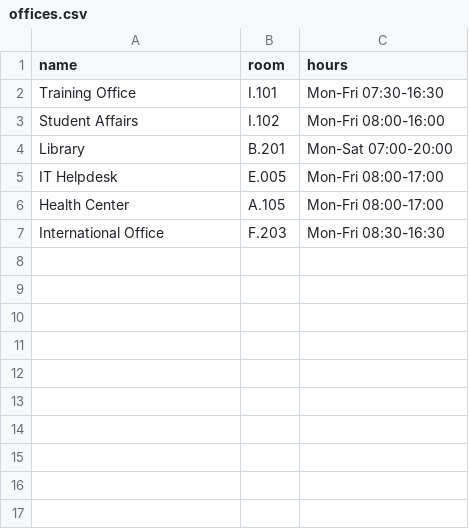
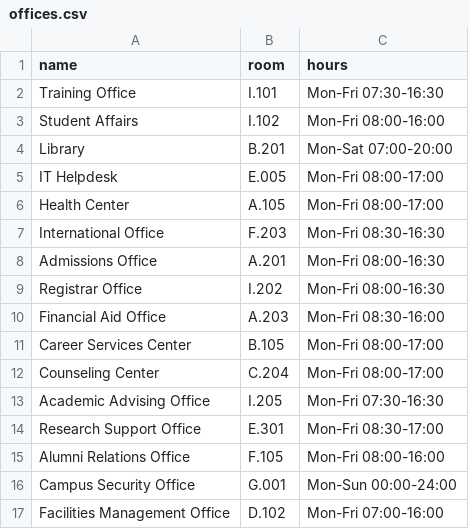
Before and after one commit to khanhf-ng820/assistant-team07, a CSV file: data/offices.csv, drawn as a sheet; the diff names each change by its address in the sheet, - before the commit and + after, or states it on an @@ line.

Commit message:
feat(offices): add 10 campus office records

```diff
--- a/data/offices.csv
+++ b/data/offices.csv
+row 8: Admissions Office | A.201 | Mon-Fri 08:00-16:30
+row 9: Registrar Office | I.202 | Mon-Fri 08:00-16:30
+row 10: Financial Aid Office | A.203 | Mon-Fri 08:30-16:00
+row 11: Career Services Center | B.105 | Mon-Fri 08:00-17:00
+row 12: Counseling Center | C.204 | Mon-Fri 08:00-17:00
+row 13: Academic Advising Office | I.205 | Mon-Fri 07:30-16:30
+row 14: Research Support Office | E.301 | Mon-Fri 08:30-17:00
+row 15: Alumni Relations Office | F.105 | Mon-Fri 08:00-16:00
+row 16: Campus Security Office | G.001 | Mon-Sun 00:00-24:00
+row 17: Facilities Management Office | D.102 | Mon-Fri 07:00-16:00
```
